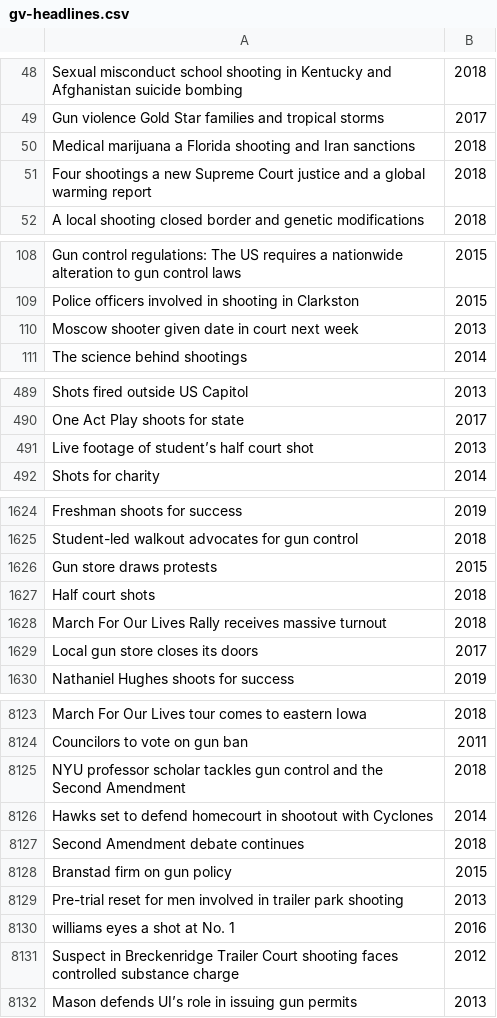
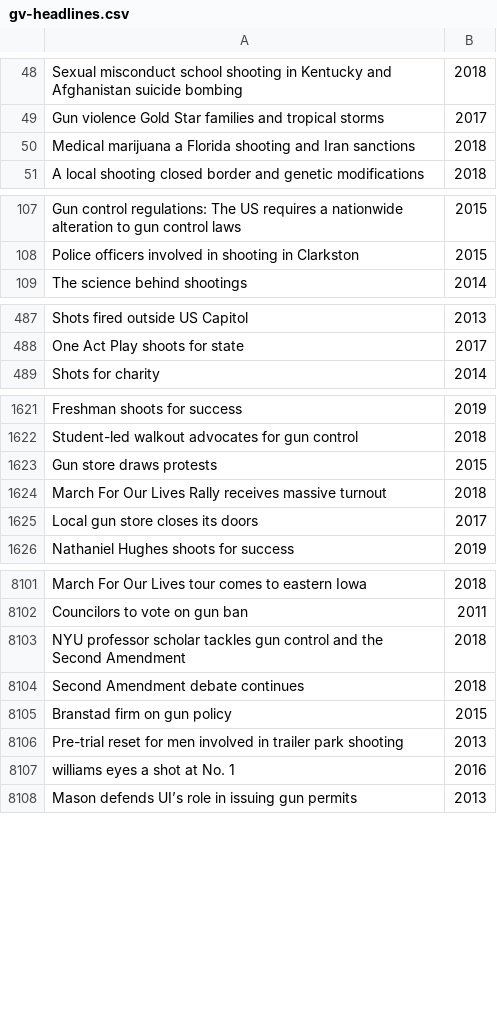
Before and after one commit to madesai22/hs-news, a CSV file: gv-headlines.csv, drawn as a sheet; only a part is shown, gaps mark what is left out; the diff covers the shown part only; the diff names each change by its address in the sheet, - before the commit and + after, or states it on an @@ line.

```diff
--- a/gv-headlines.csv
+++ b/gv-headlines.csv
-row 51: Four shootings a new Supreme Court justice and a global warming report | 2018
-row 110: Moscow shooter given date in court next week | 2013
-row 491: Live footage of student’s half court shot | 2013
-row 1627: Half court shots | 2018
-row 8126: Hawks set to defend homecourt in shootout with Cyclones | 2014
-row 8131: Suspect in Breckenridge Trailer Court shooting faces controlled substance charge | 2012
```
Also changed, not shown: 23 removed rows elsewhere in this file, gv-articles-by-year.csv, 2 other files.
